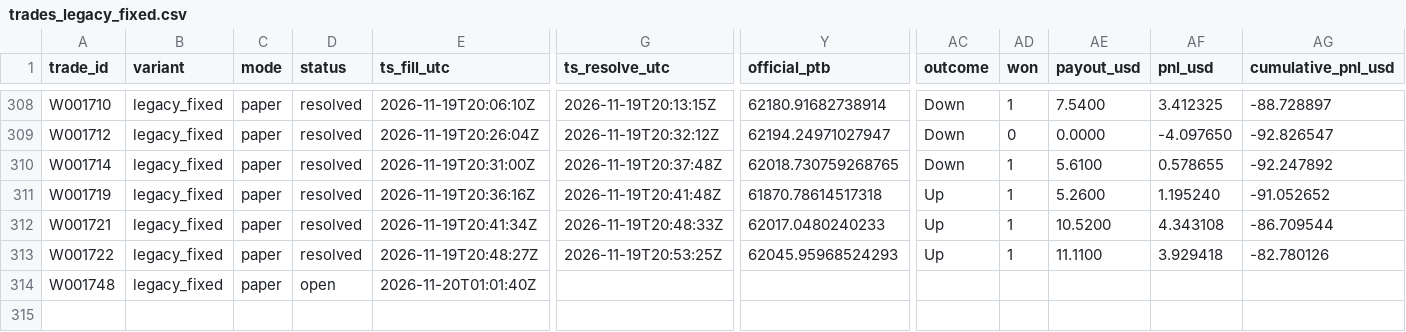
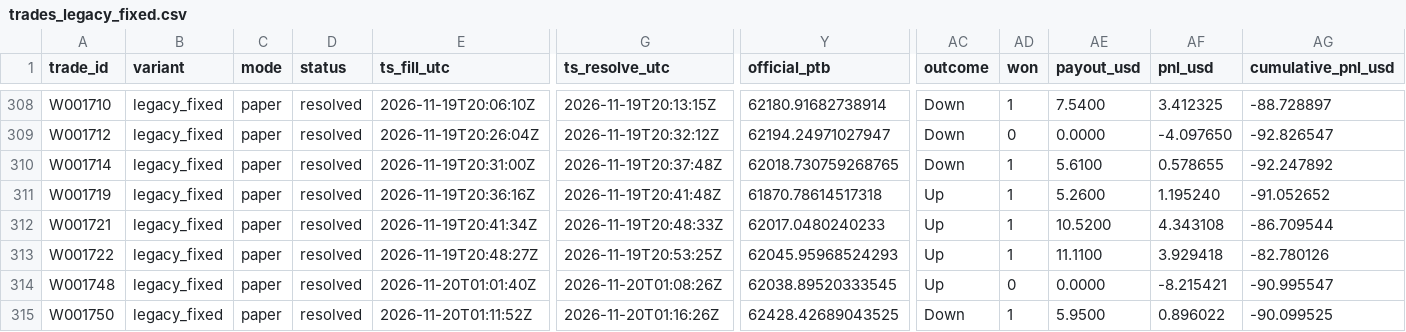
Before and after one commit to michaeldeuchar-dotcom/btc5m-paper-bot, a CSV file: data/week1/trades_legacy_fixed.csv, drawn as a sheet; only a part is shown, gaps mark what is left out; rows hold the shown columns only; the diff names each change by its address in the sheet, - before the commit and + after, or states it on an @@ line.

```diff
--- a/data/week1/trades_legacy_fixed.csv
+++ b/data/week1/trades_legacy_fixed.csv
-D314 (status): open
+D314 (status): resolved
-G314 (ts_resolve_utc): (empty)
+G314 (ts_resolve_utc): 2026-11-20T01:08:26Z
-Y314 (official_ptb): (empty)
+Y314 (official_ptb): 62038.89520333545
-AC314 (outcome): (empty)
+AC314 (outcome): Up
-AD314 (won): (empty)
+AD314 (won): 0
-AE314 (payout_usd): (empty)
+AE314 (payout_usd): 0.0000
-AF314 (pnl_usd): (empty)
+AF314 (pnl_usd): -8.215421
-AG314 (cumulative_pnl_usd): (empty)
+AG314 (cumulative_pnl_usd): -90.995547
+row 315: W001750 | legacy_fixed | paper | resolved | 2026-11-20T01:11:52Z | 2026-11-20T01:16:26Z | 62428.42689043525 | Down | 1 | 5.9500 | 0.896022 | -90.099525
```
Also changed, not shown: data/week1/trades_scale_in.csv, 5 other files.
